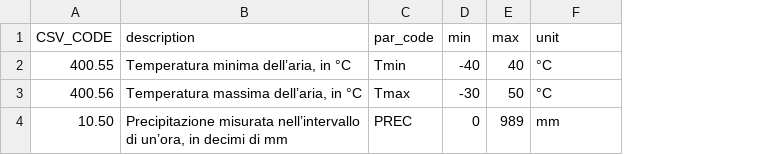
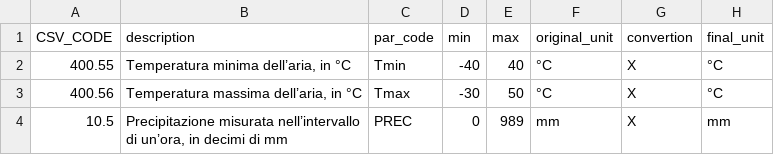
Before and after one commit to galegale8/sciafeed2024, a CSV file: sciafeed/templates/trentino_params.csv, drawn as a sheet; the diff names each change by its address in the sheet, - before the commit and + after, or states it on an @@ line.

Commit message:
same measurement units for all parsed data

```diff
--- a/sciafeed/templates/trentino_params.csv
+++ b/sciafeed/templates/trentino_params.csv
+column G (convertion), rows 2-4: all X
+column H (final_unit), rows 2-4: °C | °C | mm
-F1: unit
+F1: original_unit
-A4 (CSV_CODE): 10.50
+A4 (CSV_CODE): 10.5
```
Also changed, not shown: sciafeed/templates/arpa19_params.csv, 19 other files.
